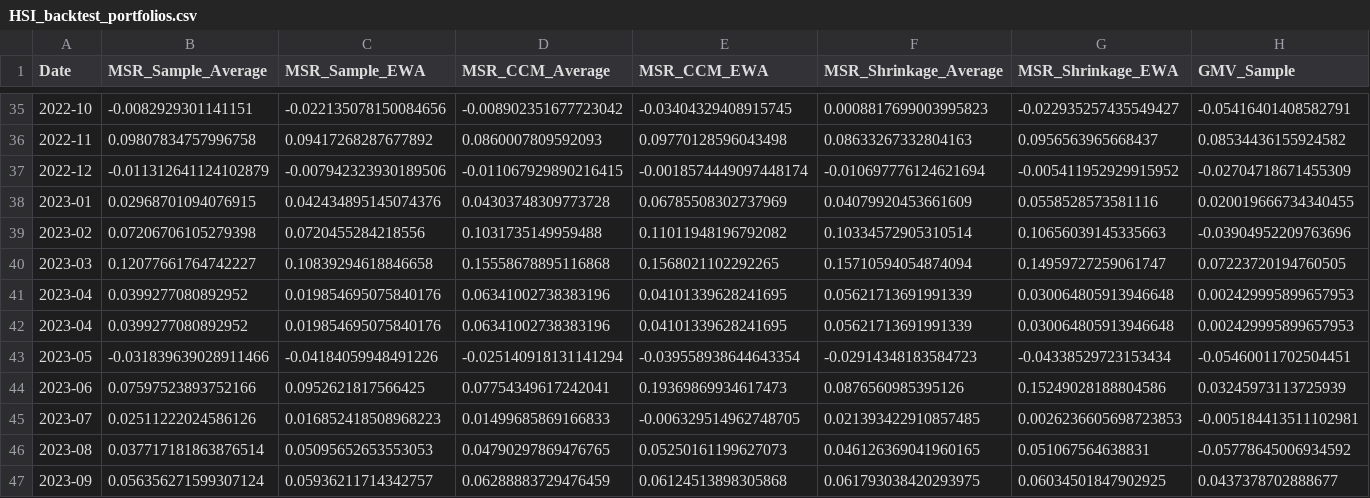
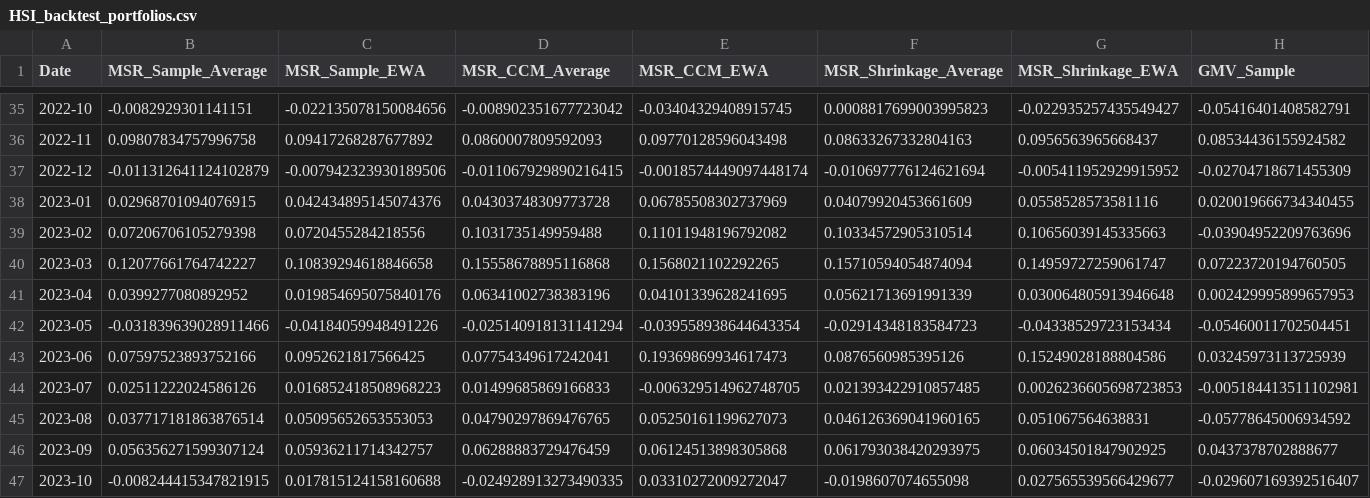
Before and after one commit to Bashlykov-Nikita/Creating-Portfolios, a CSV file: backtest_portfolios_data/HSI_backtest_portfolios.csv, drawn as a sheet; only a part is shown, gaps mark what is left out; the shorter side is filled out with more unchanged rows; rows hold the shown columns only; the diff names each change by its address in the sheet, - before the commit and + after, or states it on an @@ line.

```diff
--- a/backtest_portfolios_data/HSI_backtest_portfolios.csv
+++ b/backtest_portfolios_data/HSI_backtest_portfolios.csv
-row 42: 2023-04 | 0.0399277080892952 | 0.019854695075840176 | 0.06341002738383196 | 0.04101339628241695 | 0.05621713691991339 | 0.030064805913946648 | 0.002429995899657953
```
Also changed, not shown: backtest_portfolios_data/Nasdaq100_backtest_portfolios.csv, portfolios_data/HSI_portfolios.csv, 6 other files.
